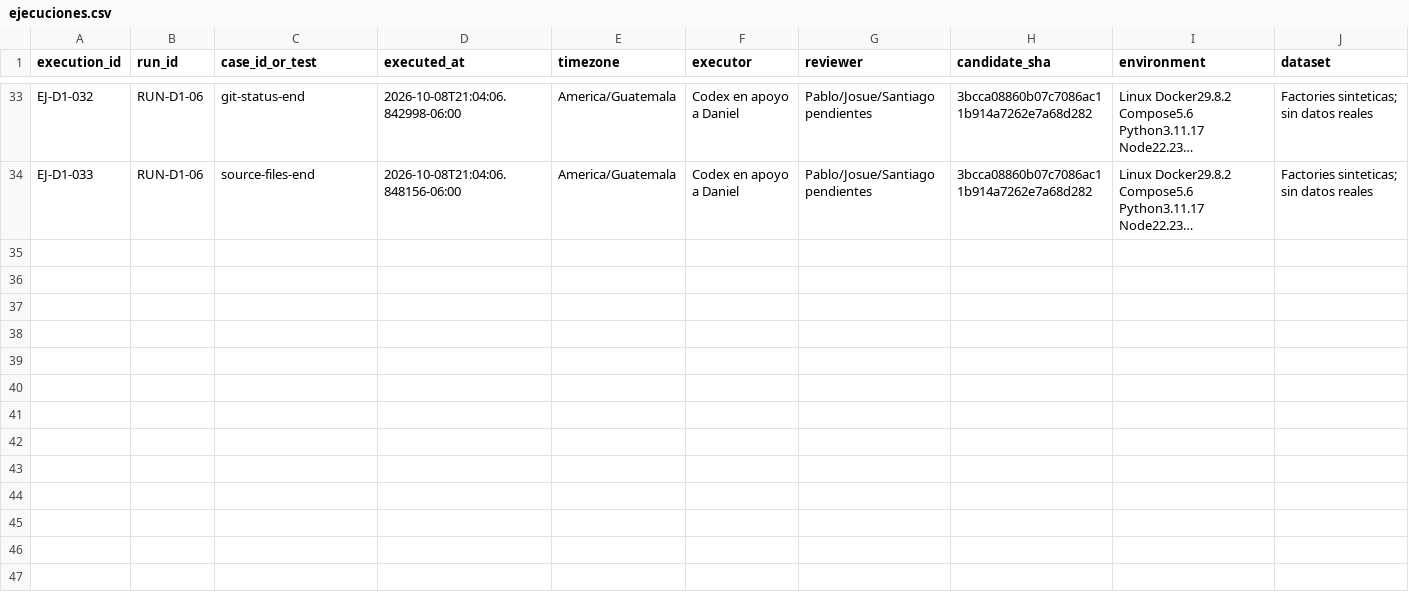
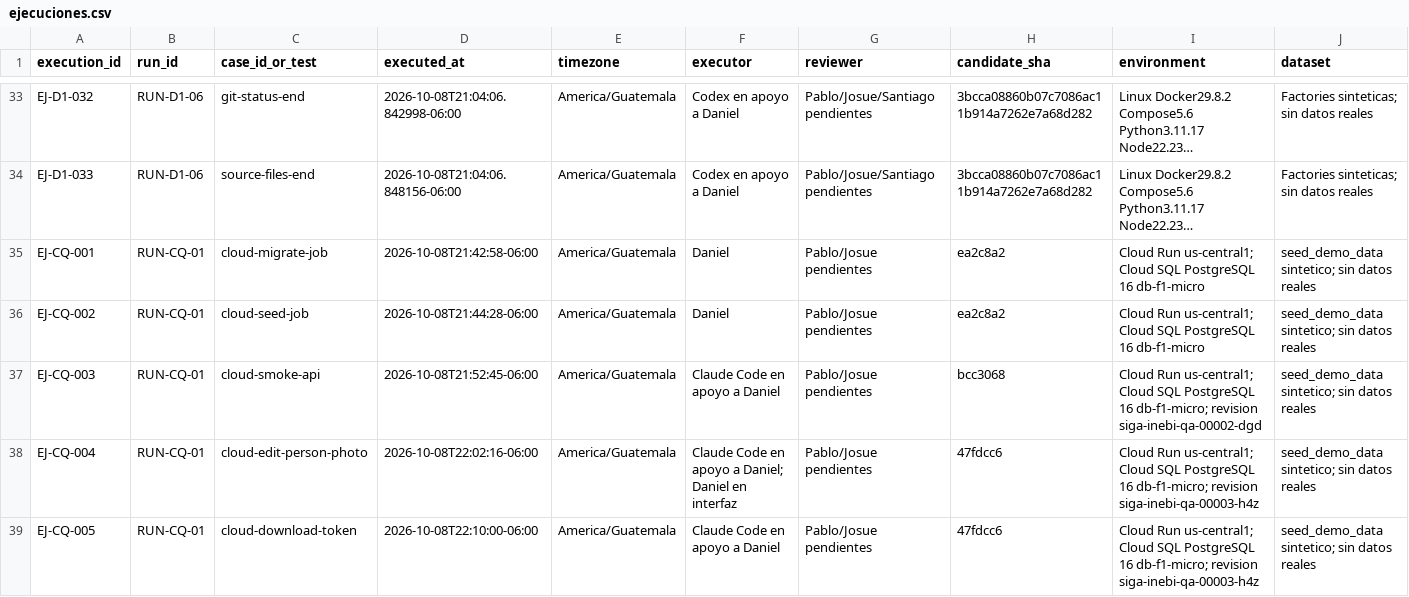
Before and after one commit to siga-inebi/siga-inebi, a CSV file: docs/quality/fase-7/ejecuciones.csv, drawn as a sheet; only a part is shown, gaps mark what is left out; long unchanged cells end in …; rows hold the shown columns only; the diff names each change by its address in the sheet, - before the commit and + after, or states it on an @@ line.

Commit message:
docs(quality): evidencia del despliegue QA cloud RUN-CQ-01 e INC-007

```diff
--- a/docs/quality/fase-7/ejecuciones.csv
+++ b/docs/quality/fase-7/ejecuciones.csv
+row 35: EJ-CQ-001 | RUN-CQ-01 | cloud-migrate-job | 2026-10-08T21:42:58-06:00 | America/Guatemala | Daniel | Pablo/Josue pendientes | ea2c8a2 | Cloud Run us-central1; Cloud SQL PostgreSQL 16 db-f1-micro | seed_demo_data sintetico; sin datos reales
+row 36: EJ-CQ-002 | RUN-CQ-01 | cloud-seed-job | 2026-10-08T21:44:28-06:00 | America/Guatemala | Daniel | Pablo/Josue pendientes | ea2c8a2 | Cloud Run us-central1; Cloud SQL PostgreSQL 16 db-f1-micro | seed_demo_data sintetico; sin datos reales
+row 37: EJ-CQ-003 | RUN-CQ-01 | cloud-smoke-api | 2026-10-08T21:52:45-06:00 | America/Guatemala | Claude Code en apoyo a Daniel | Pablo/Josue pendientes | bcc3068 | Cloud Run us-central1; Cloud SQL PostgreSQL 16 db-f1-micro; revision siga-inebi-qa-00002-dgd | seed_demo_data sintetico; sin datos reales
+row 38: EJ-CQ-004 | RUN-CQ-01 | cloud-edit-person-photo | 2026-10-08T22:02:16-06:00 | America/Guatemala | Claude Code en apoyo a Daniel; Daniel en interfaz | Pablo/Josue pendientes | 47fdcc6 | Cloud Run us-central1; Cloud SQL PostgreSQL 16 db-f1-micro; revision siga-inebi-qa-00003-h4z | seed_demo_data sintetico; sin datos reales
+row 39: EJ-CQ-005 | RUN-CQ-01 | cloud-download-token | 2026-10-08T22:10:00-06:00 | America/Guatemala | Claude Code en apoyo a Daniel | Pablo/Josue pendientes | 47fdcc6 | Cloud Run us-central1; Cloud SQL PostgreSQL 16 db-f1-micro; revision siga-inebi-qa-00003-h4z | seed_demo_data sintetico; sin datos reales
```
Also changed, not shown: docs/quality/fase-7/incidencias.csv, 5 other files.
